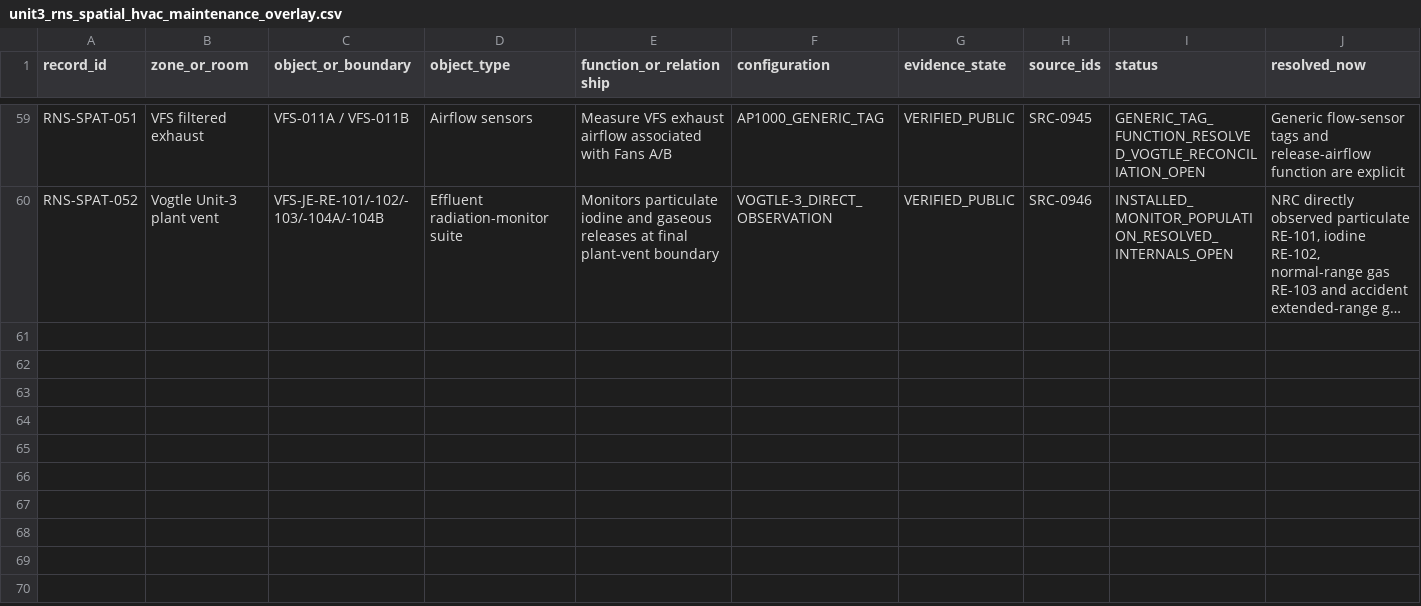
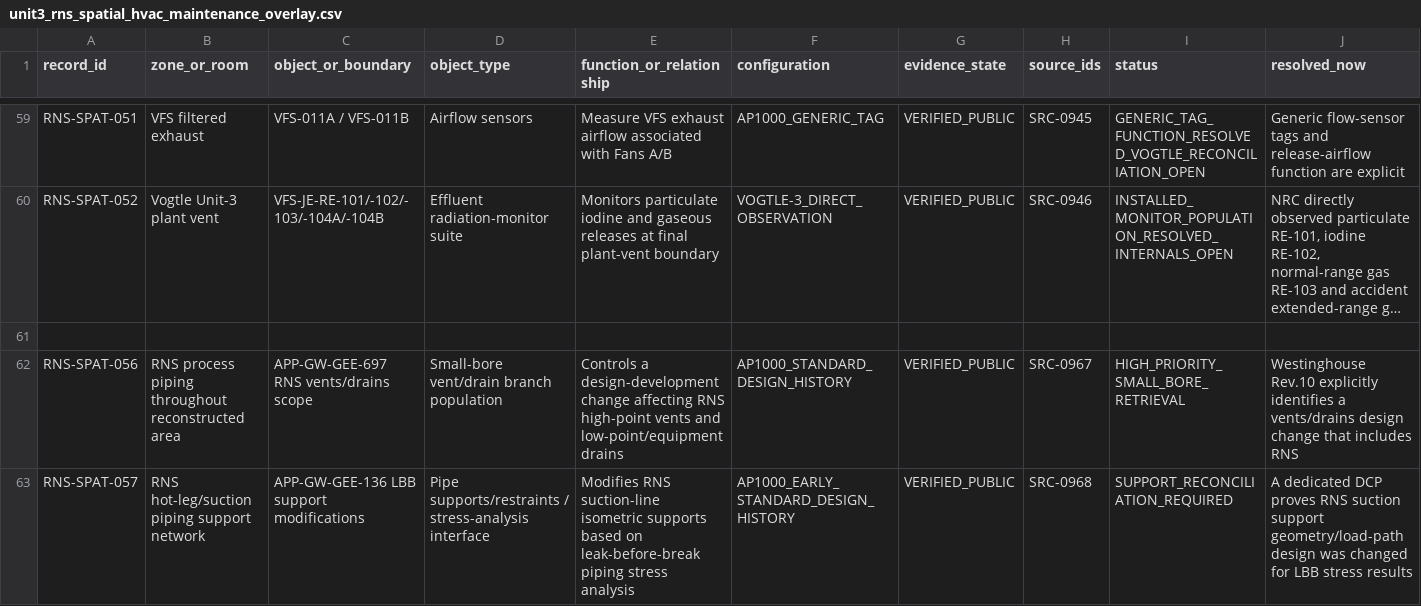
Before and after one commit to VesperCaeli/Westinghouse-ap1000-project, a CSV file: data/systems/PXS/unit3_rns_spatial_hvac_maintenance_overlay.csv, drawn as a sheet; only a part is shown, gaps mark what is left out; long unchanged cells end in …; rows hold the shown columns only; the diff names each change by its address in the sheet, - before the commit and + after, or states it on an @@ line.

Commit message:
Add RNS vent drain and suction support area overlays

```diff
--- a/data/systems/PXS/unit3_rns_spatial_hvac_maintenance_overlay.csv
+++ b/data/systems/PXS/unit3_rns_spatial_hvac_maintenance_overlay.csv
+row 61: (empty)
+row 62: RNS-SPAT-056 | RNS process piping throughout reconstructed area | APP-GW-GEE-697 RNS vents/drains scope | Small-bore vent/drain branch population | Controls a design-development change affecting RNS high-point vents and low-point/equipment drains | AP1000_STANDARD_DESIGN_HISTORY | VERIFIED_PUBLIC | SRC-0967 | HIGH_PRIORITY_SMALL_BORE_RETRIEVAL | Westinghouse Rev.10 explicitly identifies a vents/drains design change that includes RNS
+row 63: RNS-SPAT-057 | RNS hot-leg/suction piping support network | APP-GW-GEE-136 LBB support modifications | Pipe supports/restraints / stress-analysis interface | Modifies RNS suction-line isometric supports based on leak-before-break piping stress analysis | AP1000_EARLY_STANDARD_DESIGN_HISTORY | VERIFIED_PUBLIC | SRC-0968 | SUPPORT_RECONCILIATION_REQUIRED | A dedicated DCP proves RNS suction support geometry/load-path design was changed for LBB stress results
```
